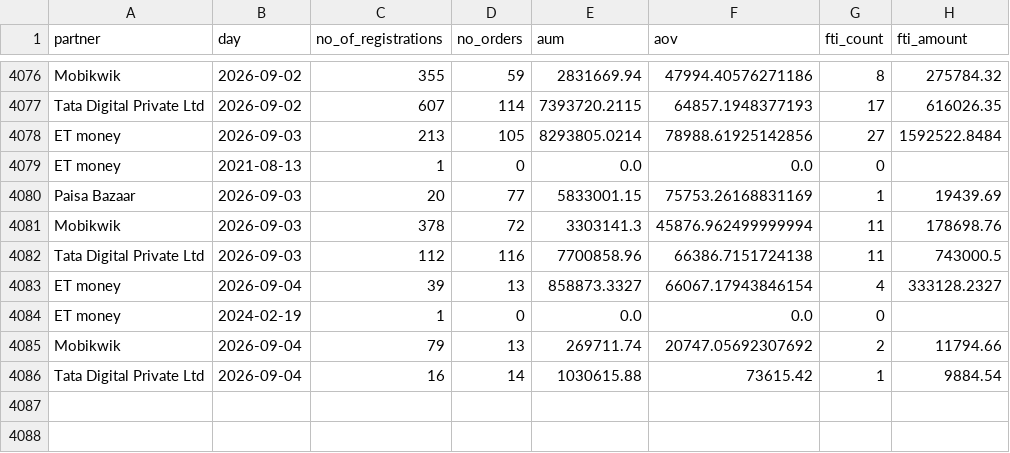
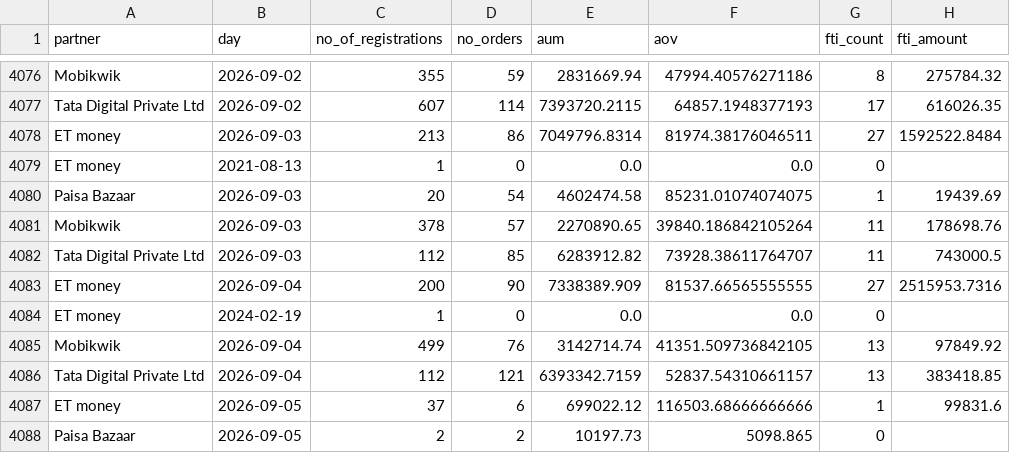
Before and after one commit to gripinvest/gi-analytics, a CSV file: backend/data/grip_connect/card_3843_summary_dod.csv, drawn as a sheet; only a part is shown, gaps mark what is left out; the diff covers the shown part only.

```diff
--- a/backend/data/grip_connect/card_3843_summary_dod.csv
+++ b/backend/data/grip_connect/card_3843_summary_dod.csv
@@ -4077,10 +4077,12 @@ Mobikwik,2026-09-02,355,59,2831669.94,47994.40576271186,8,275784.32
 Tata Digital Private Ltd,2026-09-02,607,114,7393720.2115,64857.1948377193,17,616026.35
-ET money,2026-09-03,213,105,8293805.0214,78988.61925142856,27,1592522.8484
+ET money,2026-09-03,213,86,7049796.8314,81974.38176046511,27,1592522.8484
 ET money,2021-08-13,1,0,0.0,0.0,0,
-Paisa Bazaar,2026-09-03,20,77,5833001.15,75753.26168831169,1,19439.69
-Mobikwik,2026-09-03,378,72,3303141.3,45876.962499999994,11,178698.76
-Tata Digital Private Ltd,2026-09-03,112,116,7700858.96,66386.7151724138,11,743000.5
-ET money,2026-09-04,39,13,858873.3327,66067.17943846154,4,333128.2327
+Paisa Bazaar,2026-09-03,20,54,4602474.58,85231.01074074075,1,19439.69
+Mobikwik,2026-09-03,378,57,2270890.65,39840.186842105264,11,178698.76
+Tata Digital Private Ltd,2026-09-03,112,85,6283912.82,73928.38611764707,11,743000.5
+ET money,2026-09-04,200,90,7338389.909,81537.66565555555,27,2515953.7316
 ET money,2024-02-19,1,0,0.0,0.0,0,
-Mobikwik,2026-09-04,79,13,269711.74,20747.05692307692,2,11794.66
-Tata Digital Private Ltd,2026-09-04,16,14,1030615.88,73615.42,1,9884.54
+Mobikwik,2026-09-04,499,76,3142714.74,41351.509736842105,13,97849.92
+Tata Digital Private Ltd,2026-09-04,112,121,6393342.7159,52837.54310661157,13,383418.85
+ET money,2026-09-05,37,6,699022.12,116503.68666666666,1,99831.6
+Paisa Bazaar,2026-09-05,2,2,10197.73,5098.865,0,
```
Also changed, not shown: 3 added rows and 4 edited cells elsewhere in this file, backend/data/grip_connect/01_north_star.csv, backend/data/grip_connect/02_reg_to_kyc.csv, 5 other files.
